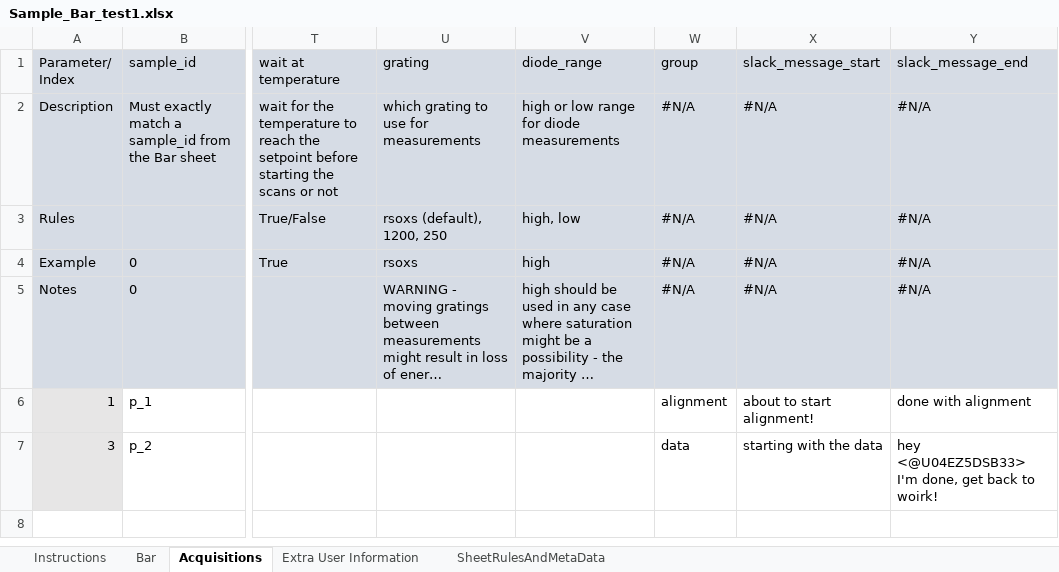
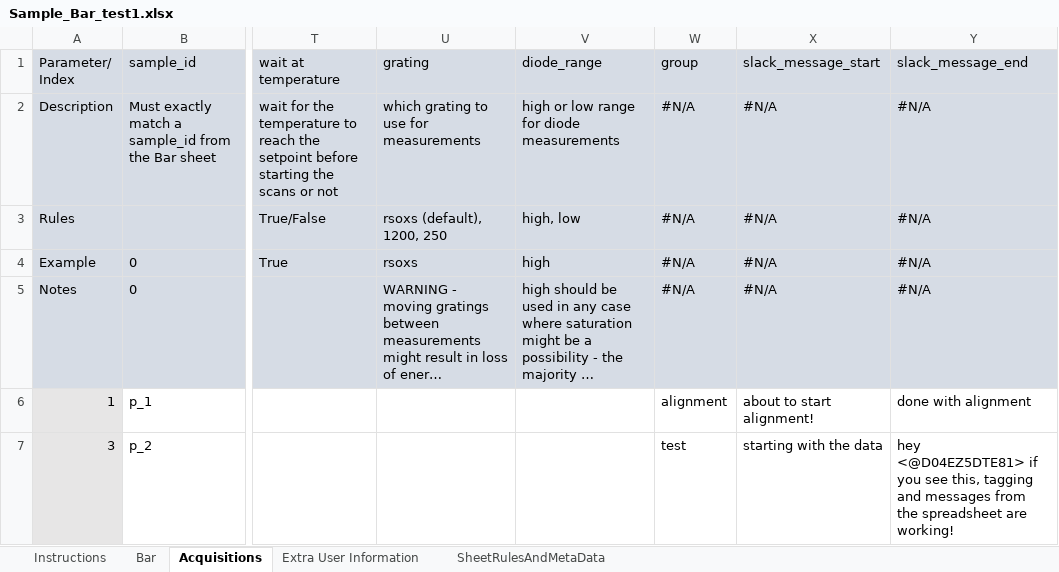
Before and after one commit to NSLS-II-SST/rsoxs_workflow, an Excel workbook: example/Sample_Bar_test1.xlsx, sheet Acquisitions, drawn as a sheet; only a part is shown, gaps mark what is left out; long unchanged cells end in …; values as stored, in another font and other column widths than the file's, no borders; conditional formats not drawn; the diff names each change by its address in the sheet, - before the commit and + after, or states it on an @@ line.

Commit message:
test

```diff
--- a/example/Sample_Bar_test1.xlsx (sheet Acquisitions)
+++ b/example/Sample_Bar_test1.xlsx (sheet Acquisitions)
-W7 (group): data
+W7 (group): test
-Y7 (slack_message_end): hey <@U04EZ5DSB33> I'm done, get back to woirk!
+Y7 (slack_message_end): hey <@D04EZ5DTE81> if you see this, tagging and messages from the spreadsheet are working!
```
